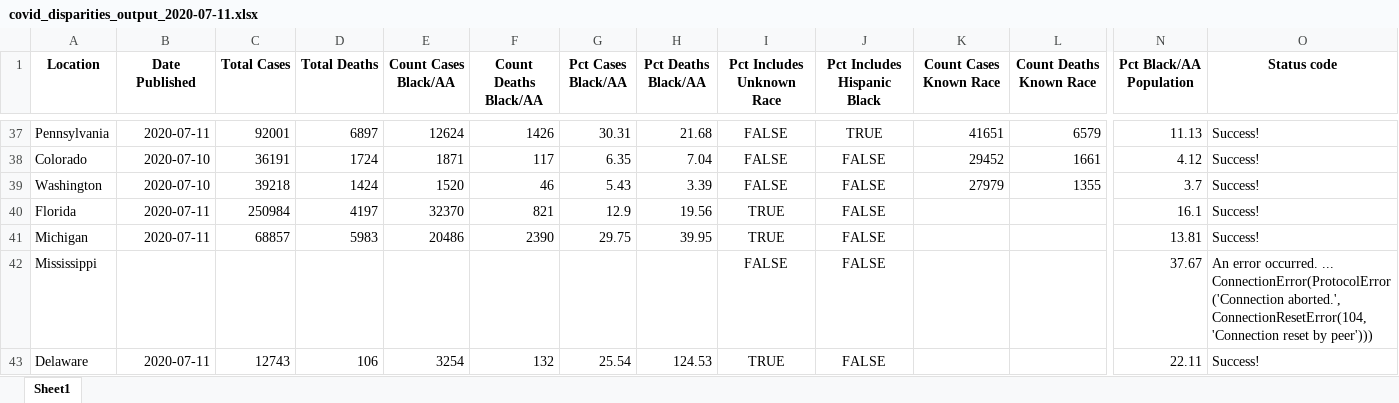
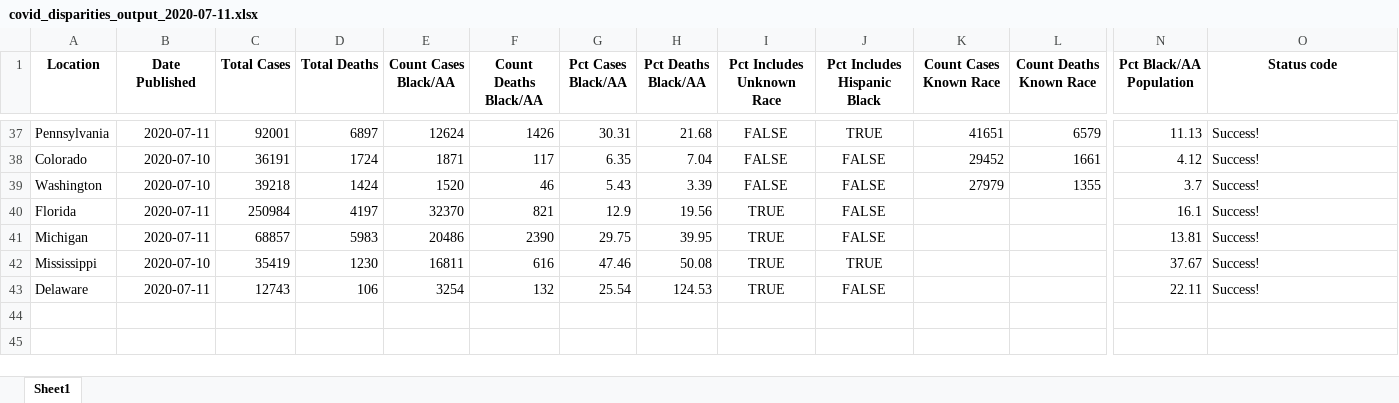
Before and after one commit to d4bl/COVID19_tracker_data_extraction, an Excel workbook: workflow/python/output/xlsx/covid_disparities_output_2020-07-11.xlsx, sheet Sheet1, drawn as a sheet; only a part is shown, gaps mark what is left out; values as stored, in another font and other column widths than the file's, no borders; the diff names each change by its address in the sheet, - before the commit and + after, or states it on an @@ line.

```diff
--- a/workflow/python/output/xlsx/covid_disparities_output_2020-07-11.xlsx (sheet Sheet1)
+++ b/workflow/python/output/xlsx/covid_disparities_output_2020-07-11.xlsx (sheet Sheet1)
-B42 (Date Published): (empty)
+B42 (Date Published): 2020-07-10
-C42 (Total Cases): (empty)
+C42 (Total Cases): 35419
-D42 (Total Deaths): (empty)
+D42 (Total Deaths): 1230
-E42 (Count Cases Black/AA): (empty)
+E42 (Count Cases Black/AA): 16811
-F42 (Count Deaths Black/AA): (empty)
+F42 (Count Deaths Black/AA): 616
-G42 (Pct Cases Black/AA): (empty)
+G42 (Pct Cases Black/AA): 47.46
-H42 (Pct Deaths Black/AA): (empty)
+H42 (Pct Deaths Black/AA): 50.08
-I42 (Pct Includes Unknown Race): FALSE
+I42 (Pct Includes Unknown Race): TRUE
-J42 (Pct Includes Hispanic Black): FALSE
+J42 (Pct Includes Hispanic Black): TRUE
-O42 (Status code): An error occurred. ... ConnectionError(ProtocolError('Connection aborted.', ConnectionResetError(104, 'Connection reset by peer')))
+O42 (Status code): Success!
```
Also changed, not shown: 2 other files.
